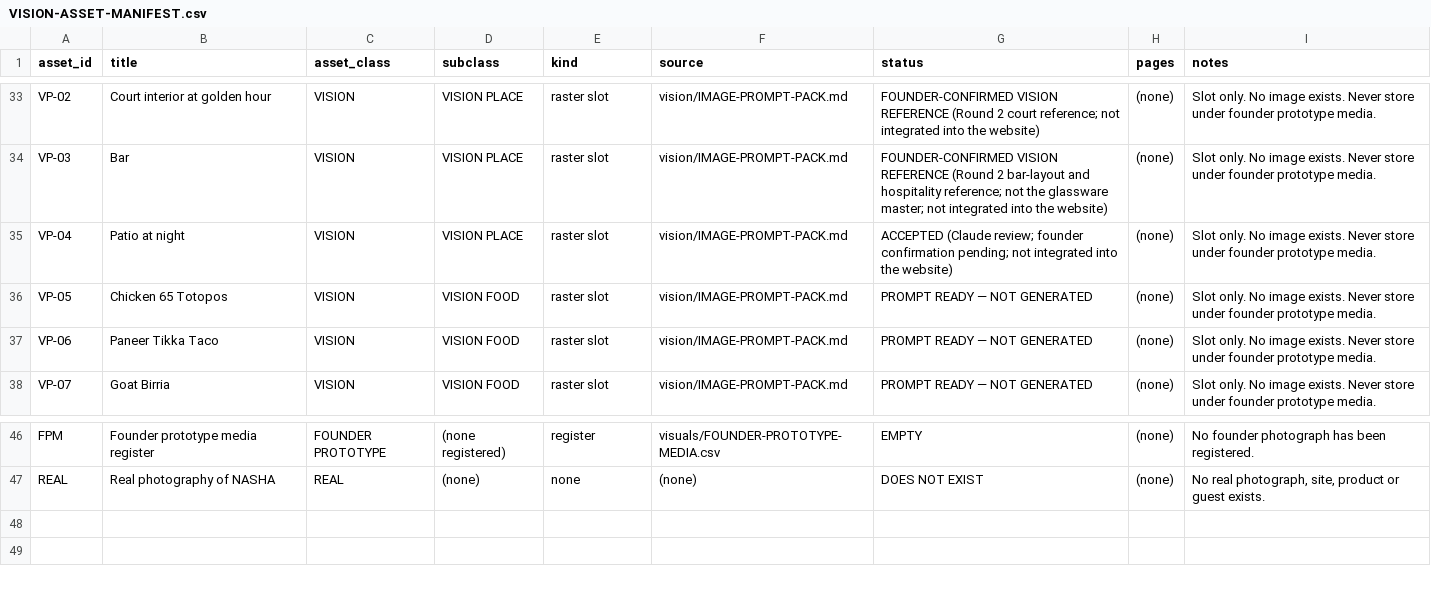
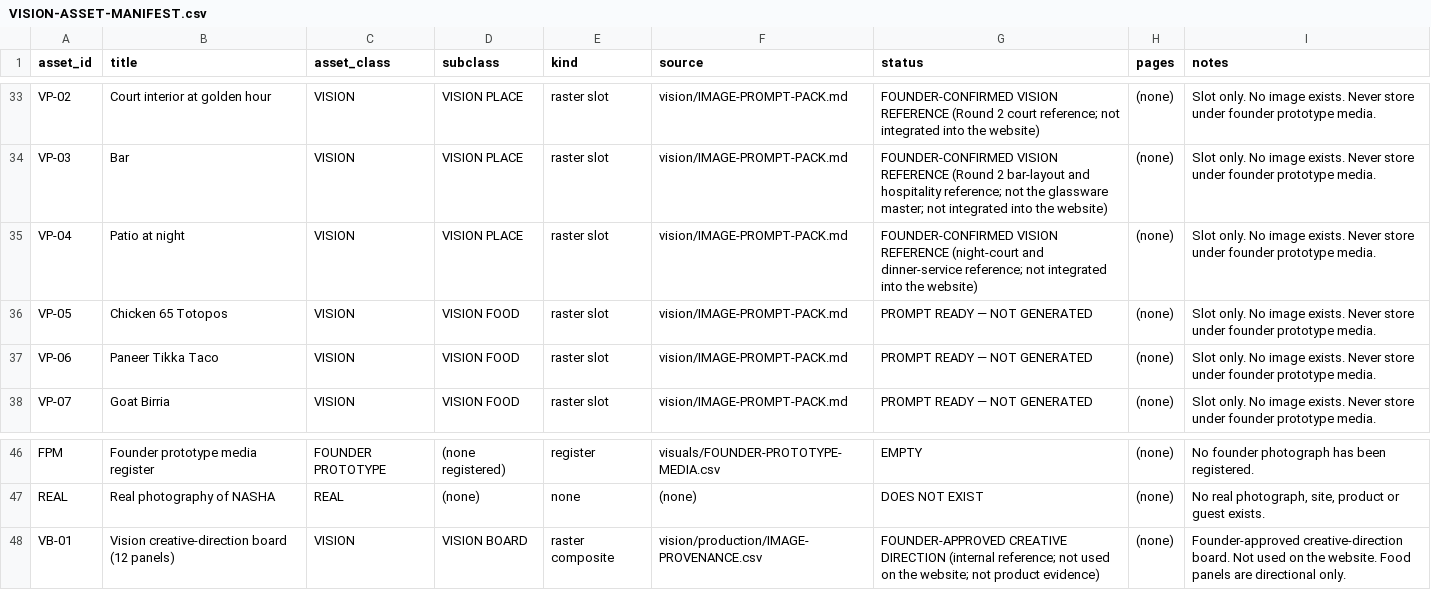
Before and after one commit to riteshmamidi0905-lab/INDO-MEX-BREWERY, a CSV file: vision/data/VISION-ASSET-MANIFEST.csv, drawn as a sheet; only a part is shown, gaps mark what is left out.

```diff
--- a/vision/data/VISION-ASSET-MANIFEST.csv
+++ b/vision/data/VISION-ASSET-MANIFEST.csv
@@ -34,3 +34,3 @@
 "VP-03","Bar","VISION","VISION PLACE","raster slot","vision/IMAGE-PROMPT-PACK.md","FOUNDER-CONFIRMED VISION REFERENCE (Round 2 bar-layout and hospitality reference; not the glassware master; not integrated into the website)","(none)","Slot only. No image exists. Never store under founder prototype media."
-"VP-04","Patio at night","VISION","VISION PLACE","raster slot","vision/IMAGE-PROMPT-PACK.md","ACCEPTED (Claude review; founder confirmation pending; not integrated into the website)","(none)","Slot only. No image exists. Never store under founder prototype media."
+"VP-04","Patio at night","VISION","VISION PLACE","raster slot","vision/IMAGE-PROMPT-PACK.md","FOUNDER-CONFIRMED VISION REFERENCE (night-court and dinner-service reference; not integrated into the website)","(none)","Slot only. No image exists. Never store under founder prototype media."
 "VP-05","Chicken 65 Totopos","VISION","VISION FOOD","raster slot","vision/IMAGE-PROMPT-PACK.md","PROMPT READY — NOT GENERATED","(none)","Slot only. No image exists. Never store under founder prototype media."
@@ -47 +47,2 @@
 "REAL","Real photography of NASHA","REAL","(none)","none","(none)","DOES NOT EXIST","(none)","No real photograph, site, product or guest exists."
+"VB-01","Vision creative-direction board (12 panels)","VISION","VISION BOARD","raster composite","vision/production/IMAGE-PROVENANCE.csv","FOUNDER-APPROVED CREATIVE DIRECTION (internal reference; not used on the website; not product evidence)","(none)","Founder-approved creative-direction board. Not used on the website. Food panels are directional only."
```
Also changed, not shown: vision/production/IMAGE-PROVENANCE.csv, vision/production/VP-AUDIT.csv, 4 other files.
